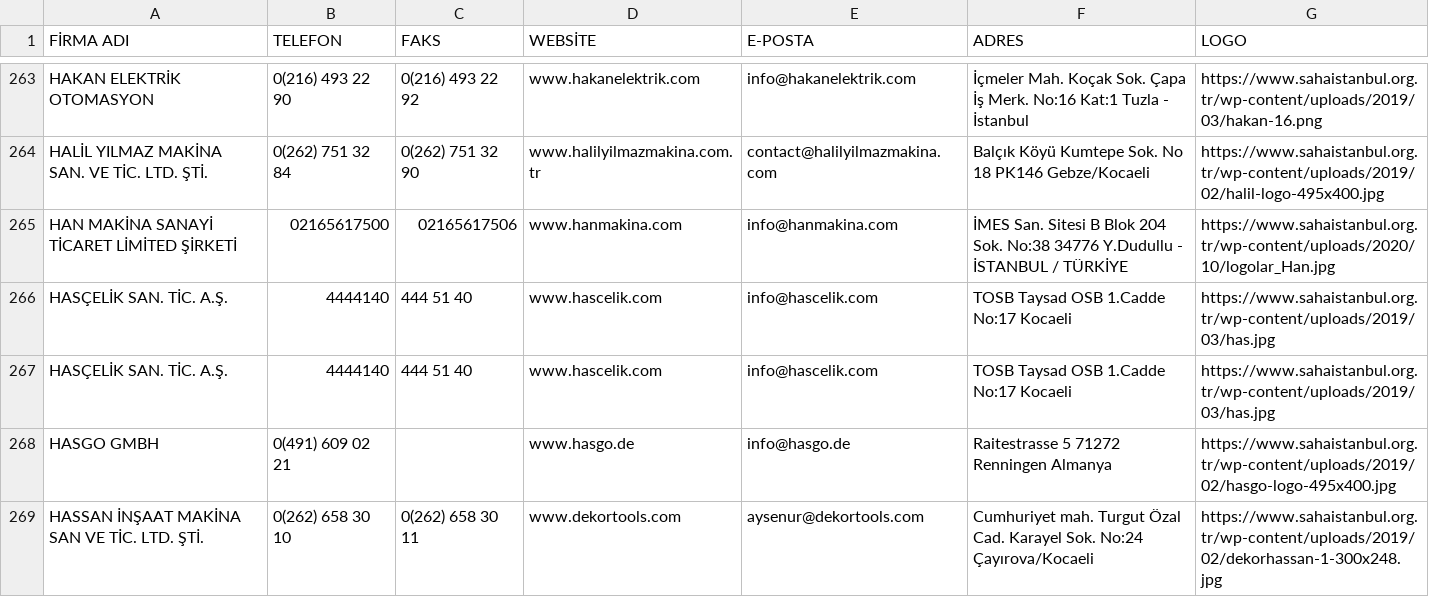
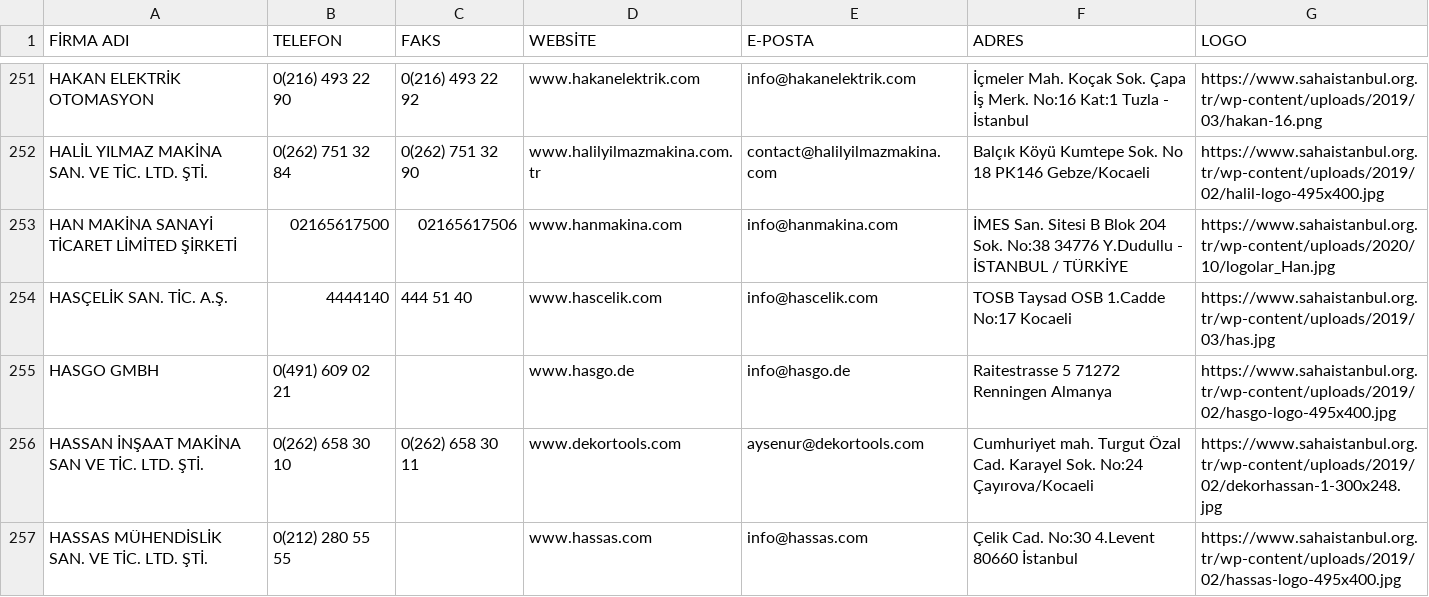
Before and after one commit to ahmetcadirci25/sahaistanbul, a CSV file: sahaistanbul.csv, drawn as a sheet; only a part is shown, gaps mark what is left out; the shorter side is filled out with more unchanged rows; the diff covers the shown part only; the diff names each change by its address in the sheet, - before the commit and + after, or states it on an @@ line.

Commit message:
Update sahaistanbul.csv

```diff
--- a/sahaistanbul.csv
+++ b/sahaistanbul.csv
-row 266: HASÇELİK SAN. TİC. A.Ş. | 4444140 | 444 51 40 | www.hascelik.com | info@hascelik.com | TOSB Taysad OSB 1.Cadde No:17 Kocaeli | https://www.sahaistanbul.org.tr/wp-content/uploads/2019/03/has.jpg
```
Also changed, not shown: 20 removed rows elsewhere in this file.
